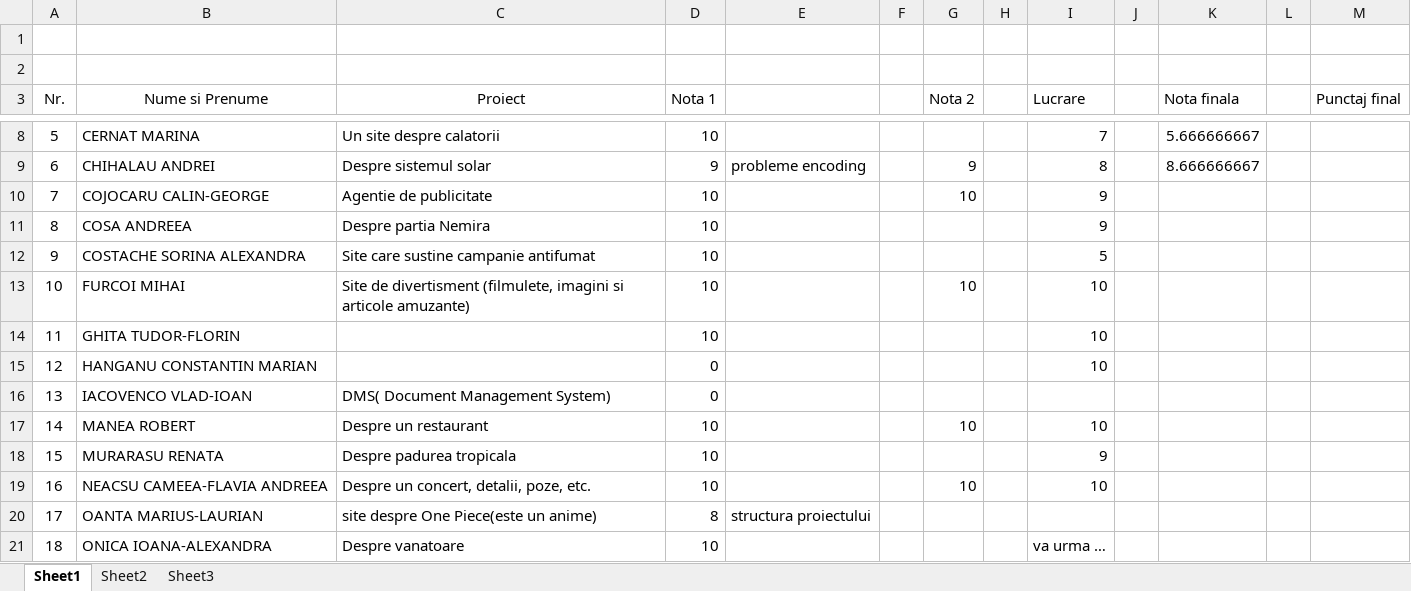
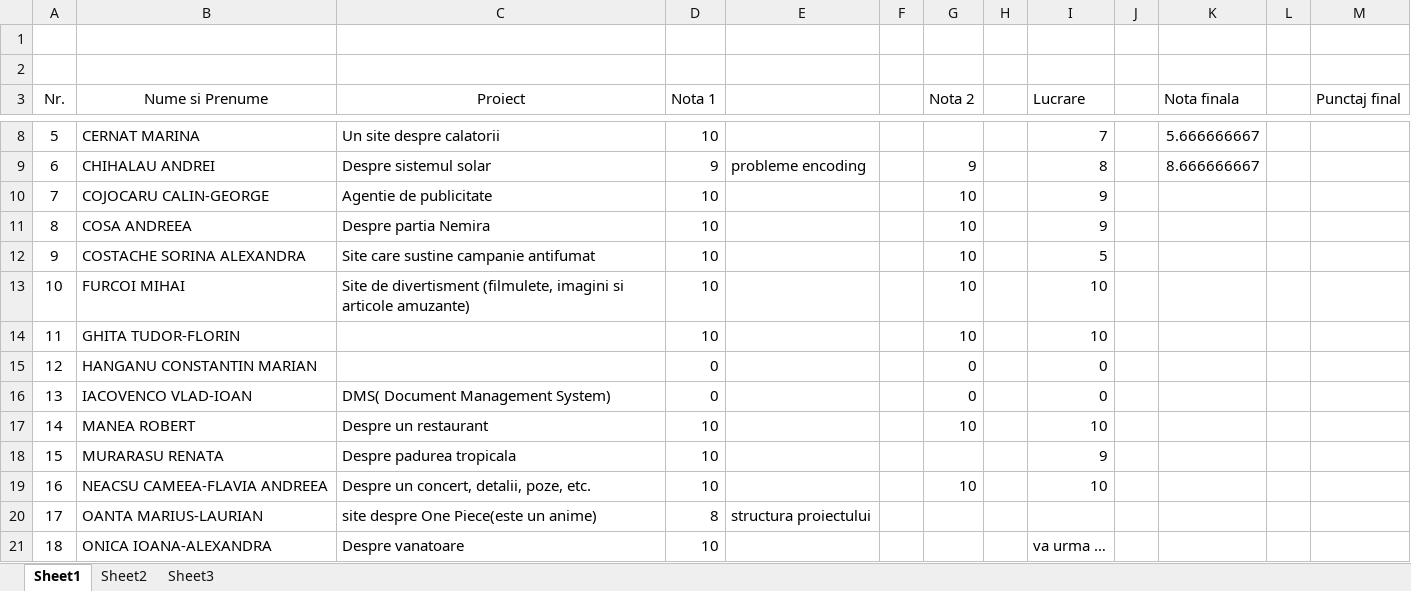
Before and after one commit to atguse/labs, an Excel workbook: Proiecte TW 234.xlsx, sheet Sheet1, drawn as a sheet; only a part is shown, gaps mark what is left out; values as stored, in another font and other column widths than the file's, no borders; the diff names each change by its address in the sheet, - before the commit and + after, or states it on an @@ line.

Commit message:
[note] finale

```diff
--- a/Proiecte TW 234.xlsx (sheet Sheet1)
+++ b/Proiecte TW 234.xlsx (sheet Sheet1)
-G11:G12 (Nota 2): (empty)
+G11:G12 (Nota 2): 10
-G14 (Nota 2): (empty)
+G14 (Nota 2): 10
-G15:G16 (Nota 2): (empty)
+G15:G16 (Nota 2): 0
-I15 (Lucrare): 10
+I15 (Lucrare): 0
-I16 (Lucrare): (empty)
+I16 (Lucrare): 0
```
